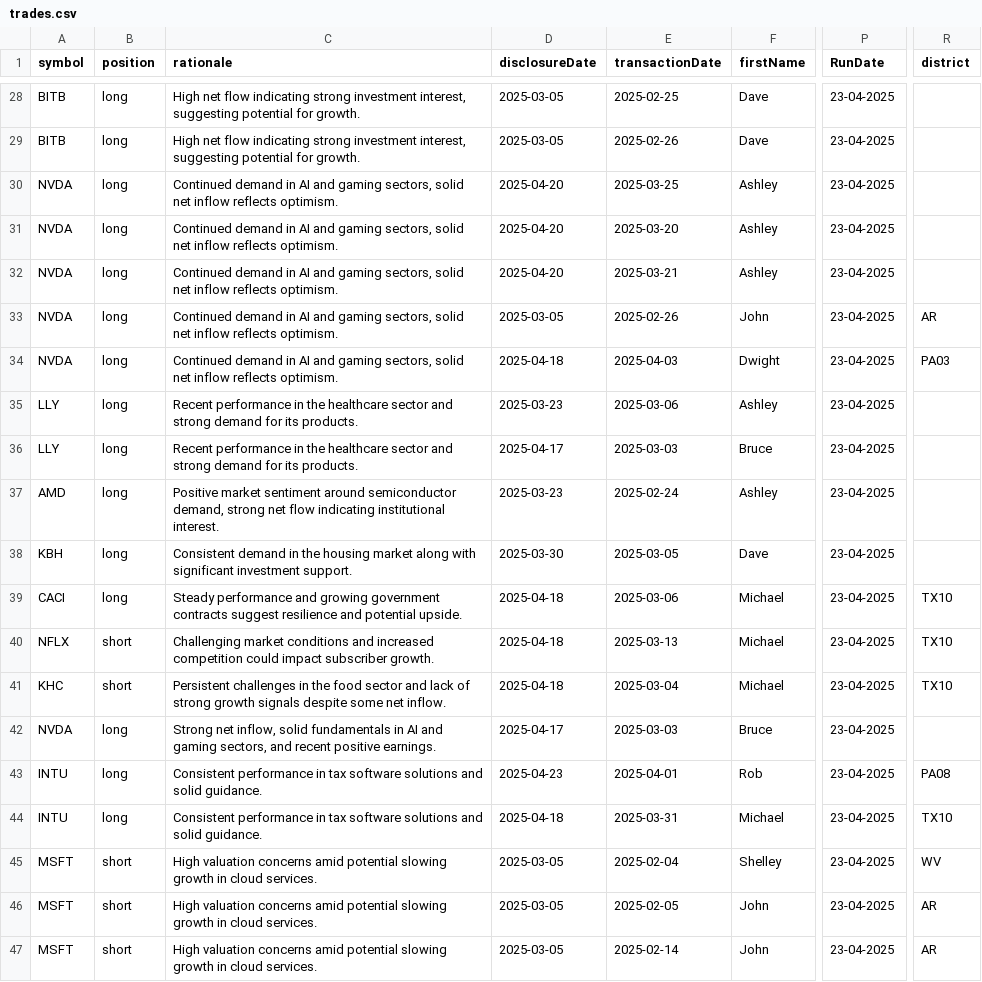
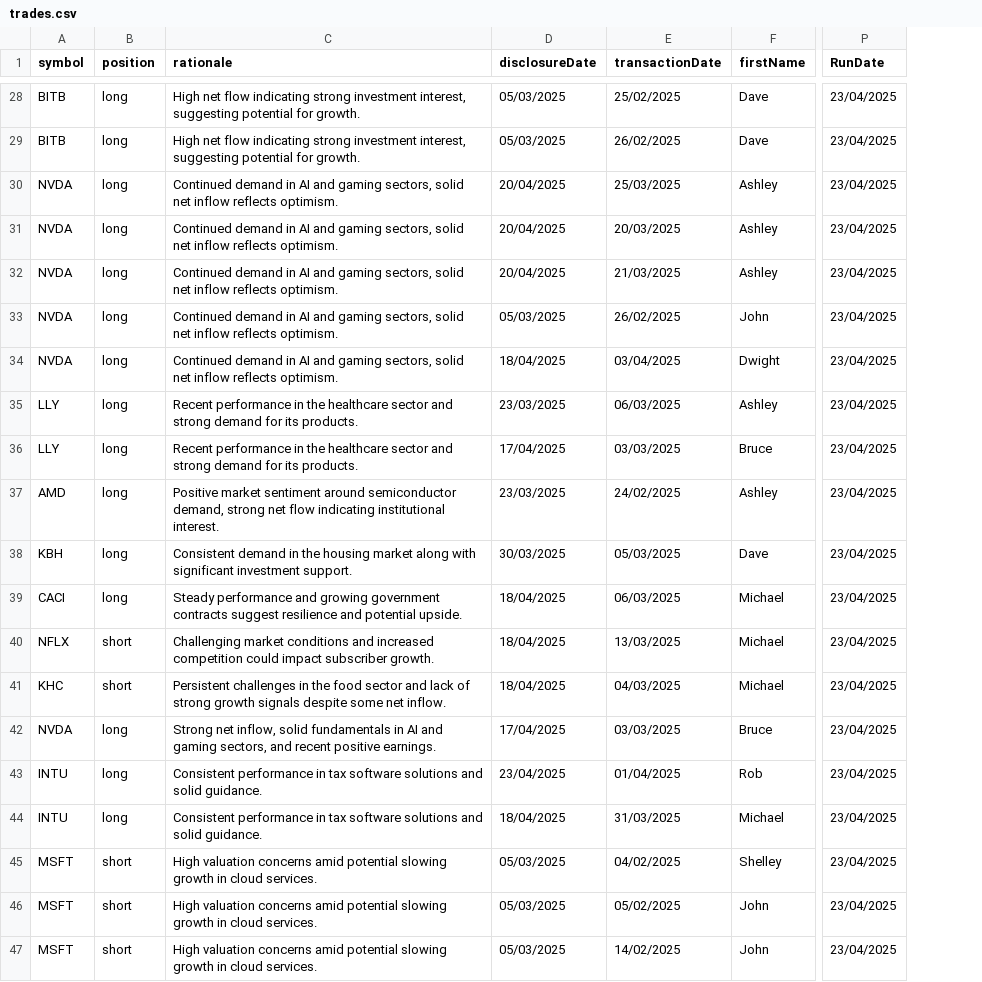
Before and after one commit to jamesgarza73/insider_bot, a CSV file: data/trades.csv, drawn as a sheet; only a part is shown, gaps mark what is left out; the diff covers the shown part only; the diff names each change by its address in the sheet, - before the commit and + after, or states it on an @@ line.

```diff
--- a/data/trades.csv
+++ b/data/trades.csv
-column R (district), rows 33-47: AR | PA03 |  |  |  |  | TX10 | TX10 | TX10 |  | PA08 | TX10 | WV | AR | AR
-D28:D29 (disclosureDate): 2025-03-05
+D28:D29 (disclosureDate): 05/03/2025
-E28 (transactionDate): 2025-02-25
+E28 (transactionDate): 25/02/2025
-P28:P47 (RunDate): 23-04-2025
+P28:P47 (RunDate): 23/04/2025
-E29 (transactionDate): 2025-02-26
+E29 (transactionDate): 26/02/2025
-D30:D32 (disclosureDate): 2025-04-20
+D30:D32 (disclosureDate): 20/04/2025
-E30 (transactionDate): 2025-03-25
+E30 (transactionDate): 25/03/2025
-E31 (transactionDate): 2025-03-20
+E31 (transactionDate): 20/03/2025
-E32 (transactionDate): 2025-03-21
+E32 (transactionDate): 21/03/2025
-D33 (disclosureDate): 2025-03-05
+D33 (disclosureDate): 05/03/2025
-E33 (transactionDate): 2025-02-26
+E33 (transactionDate): 26/02/2025
-D34 (disclosureDate): 2025-04-18
+D34 (disclosureDate): 18/04/2025
-E34 (transactionDate): 2025-04-03
+E34 (transactionDate): 03/04/2025
-D35 (disclosureDate): 2025-03-23
+D35 (disclosureDate): 23/03/2025
-E35 (transactionDate): 2025-03-06
+E35 (transactionDate): 06/03/2025
-D36 (disclosureDate): 2025-04-17
+D36 (disclosureDate): 17/04/2025
-E36 (transactionDate): 2025-03-03
+E36 (transactionDate): 03/03/2025
-D37 (disclosureDate): 2025-03-23
+D37 (disclosureDate): 23/03/2025
-E37 (transactionDate): 2025-02-24
+E37 (transactionDate): 24/02/2025
-D38 (disclosureDate): 2025-03-30
+D38 (disclosureDate): 30/03/2025
-E38 (transactionDate): 2025-03-05
+E38 (transactionDate): 05/03/2025
-D39:D41 (disclosureDate): 2025-04-18
+D39:D41 (disclosureDate): 18/04/2025
-E39 (transactionDate): 2025-03-06
+E39 (transactionDate): 06/03/2025
-E40 (transactionDate): 2025-03-13
+E40 (transactionDate): 13/03/2025
-E41 (transactionDate): 2025-03-04
+E41 (transactionDate): 04/03/2025
-D42 (disclosureDate): 2025-04-17
+D42 (disclosureDate): 17/04/2025
-E42 (transactionDate): 2025-03-03
+E42 (transactionDate): 03/03/2025
-D43 (disclosureDate): 2025-04-23
+D43 (disclosureDate): 23/04/2025
-E43 (transactionDate): 2025-04-01
+E43 (transactionDate): 01/04/2025
-D44 (disclosureDate): 2025-04-18
+D44 (disclosureDate): 18/04/2025
-E44 (transactionDate): 2025-03-31
+E44 (transactionDate): 31/03/2025
-D45:D47 (disclosureDate): 2025-03-05
+D45:D47 (disclosureDate): 05/03/2025
-E45 (transactionDate): 2025-02-04
+E45 (transactionDate): 04/02/2025
-E46 (transactionDate): 2025-02-05
+E46 (transactionDate): 05/02/2025
-E47 (transactionDate): 2025-02-14
+E47 (transactionDate): 14/02/2025
```
Also changed, not shown: 86 edited cells elsewhere in this file.
